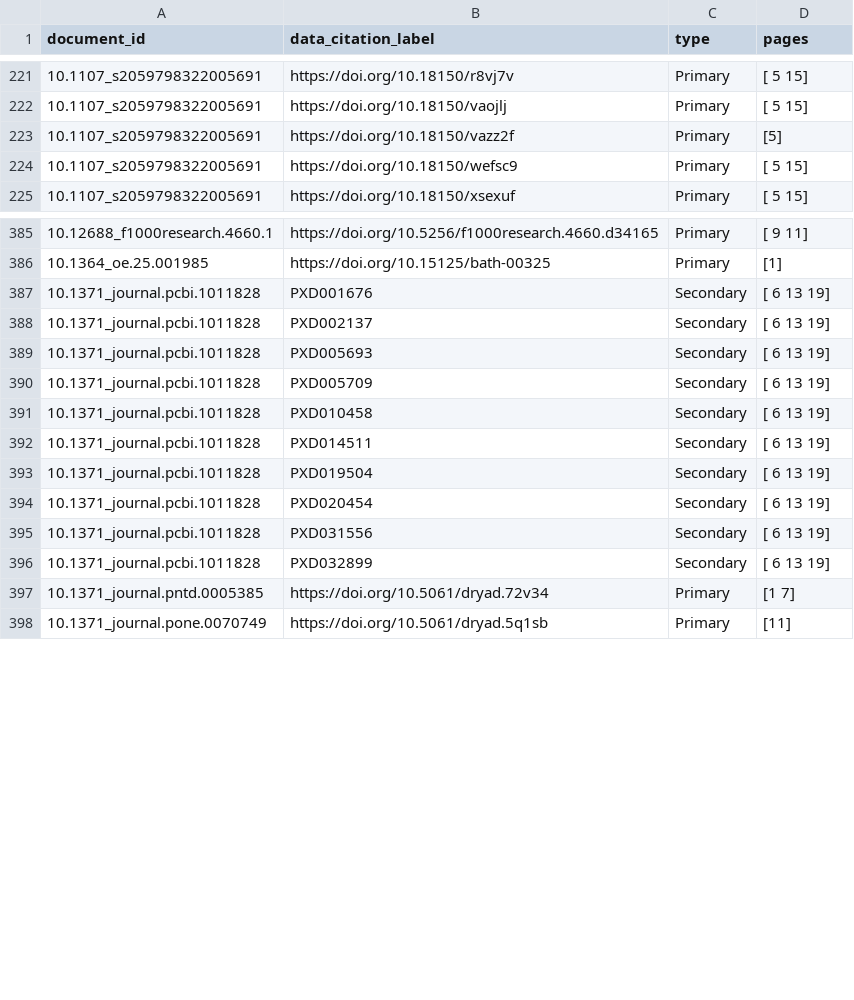
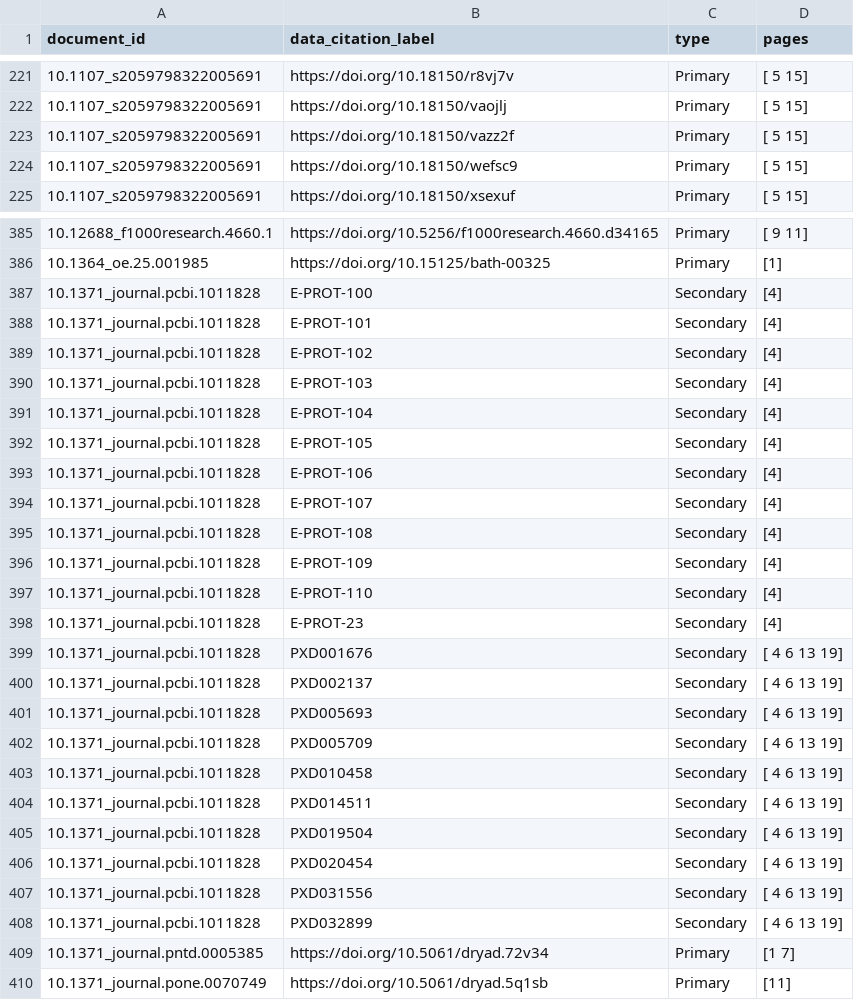
Before and after one commit to tavjo/MDC-Challenge-2025, a CSV file: reports/citation_audit/found.csv, drawn as a sheet; only a part is shown, gaps mark what is left out; the diff covers the shown part only.

Commit message:
Refactored document parsing functions to include a fallback strategy for improved robustness in PDF processing. - Enhanced error handling and logging in various services to improve traceability and reliability. - created citation finding helper and added to chunking and embeding services.

```diff
--- a/reports/citation_audit/found.csv
+++ b/reports/citation_audit/found.csv
@@ -222,3 +222,3 @@ document_id,data_citation_label,type,pages
 10.1107_s2059798322005691,https://doi.org/10.18150/vaojlj,Primary,[ 5 15]
-10.1107_s2059798322005691,https://doi.org/10.18150/vazz2f,Primary,[5]
+10.1107_s2059798322005691,https://doi.org/10.18150/vazz2f,Primary,[ 5 15]
 10.1107_s2059798322005691,https://doi.org/10.18150/wefsc9,Primary,[ 5 15]
@@ -386,12 +386,24 @@ document_id,data_citation_label,type,pages
 10.1364_oe.25.001985,https://doi.org/10.15125/bath-00325,Primary,[1]
-10.1371_journal.pcbi.1011828,PXD001676,Secondary,[ 6 13 19]
-10.1371_journal.pcbi.1011828,PXD002137,Secondary,[ 6 13 19]
-10.1371_journal.pcbi.1011828,PXD005693,Secondary,[ 6 13 19]
-10.1371_journal.pcbi.1011828,PXD005709,Secondary,[ 6 13 19]
-10.1371_journal.pcbi.1011828,PXD010458,Secondary,[ 6 13 19]
-10.1371_journal.pcbi.1011828,PXD014511,Secondary,[ 6 13 19]
-10.1371_journal.pcbi.1011828,PXD019504,Secondary,[ 6 13 19]
-10.1371_journal.pcbi.1011828,PXD020454,Secondary,[ 6 13 19]
-10.1371_journal.pcbi.1011828,PXD031556,Secondary,[ 6 13 19]
-10.1371_journal.pcbi.1011828,PXD032899,Secondary,[ 6 13 19]
+10.1371_journal.pcbi.1011828,E-PROT-100,Secondary,[4]
+10.1371_journal.pcbi.1011828,E-PROT-101,Secondary,[4]
+10.1371_journal.pcbi.1011828,E-PROT-102,Secondary,[4]
+10.1371_journal.pcbi.1011828,E-PROT-103,Secondary,[4]
+10.1371_journal.pcbi.1011828,E-PROT-104,Secondary,[4]
+10.1371_journal.pcbi.1011828,E-PROT-105,Secondary,[4]
+10.1371_journal.pcbi.1011828,E-PROT-106,Secondary,[4]
+10.1371_journal.pcbi.1011828,E-PROT-107,Secondary,[4]
+10.1371_journal.pcbi.1011828,E-PROT-108,Secondary,[4]
+10.1371_journal.pcbi.1011828,E-PROT-109,Secondary,[4]
+10.1371_journal.pcbi.1011828,E-PROT-110,Secondary,[4]
+10.1371_journal.pcbi.1011828,E-PROT-23,Secondary,[4]
+10.1371_journal.pcbi.1011828,PXD001676,Secondary,[ 4  6 13 19]
+10.1371_journal.pcbi.1011828,PXD002137,Secondary,[ 4  6 13 19]
+10.1371_journal.pcbi.1011828,PXD005693,Secondary,[ 4  6 13 19]
+10.1371_journal.pcbi.1011828,PXD005709,Secondary,[ 4  6 13 19]
+10.1371_journal.pcbi.1011828,PXD010458,Secondary,[ 4  6 13 19]
+10.1371_journal.pcbi.1011828,PXD014511,Secondary,[ 4  6 13 19]
+10.1371_journal.pcbi.1011828,PXD019504,Secondary,[ 4  6 13 19]
+10.1371_journal.pcbi.1011828,PXD020454,Secondary,[ 4  6 13 19]
+10.1371_journal.pcbi.1011828,PXD031556,Secondary,[ 4  6 13 19]
+10.1371_journal.pcbi.1011828,PXD032899,Secondary,[ 4  6 13 19]
 10.1371_journal.pntd.0005385,https://doi.org/10.5061/dryad.72v34,Primary,[1 7]
```
Also changed, not shown: 22 edited cells elsewhere in this file, reports/citation_audit/missing.csv, reports/citation_audit/missing_by_document.csv, 20 other files.
